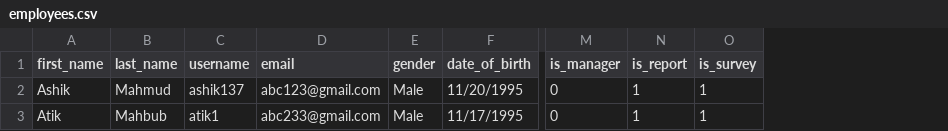
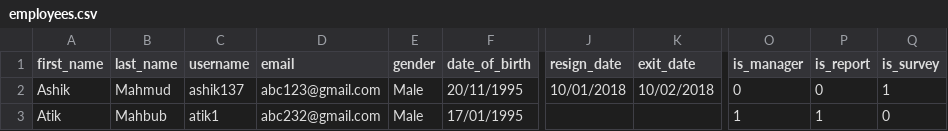
Before and after one commit to devSky7755/workforceretention, a CSV file: server/public/employees.csv, drawn as a sheet; only a part is shown, gaps mark what is left out; addresses are those after the commit; the diff names each change by its address in the sheet, - before the commit and + after, or states it on an @@ line.

```diff
--- a/server/public/employees.csv
+++ b/server/public/employees.csv
+column J (resign_date), row 2: 10/01/2018
+column K (exit_date), row 2: 10/02/2018
-F2 (date_of_birth): 11/20/1995
+F2 (date_of_birth): 20/11/1995
-P2 (is_report): 1
+P2 (is_report): 0
-D3 (email): abc233@gmail.com
+D3 (email): abc232@gmail.com
-F3 (date_of_birth): 11/17/1995
+F3 (date_of_birth): 17/01/1995
-O3 (is_manager): 0
+O3 (is_manager): 1
-Q3 (is_survey): 1
+Q3 (is_survey): 0
```
Also changed, not shown: 56 other files.
